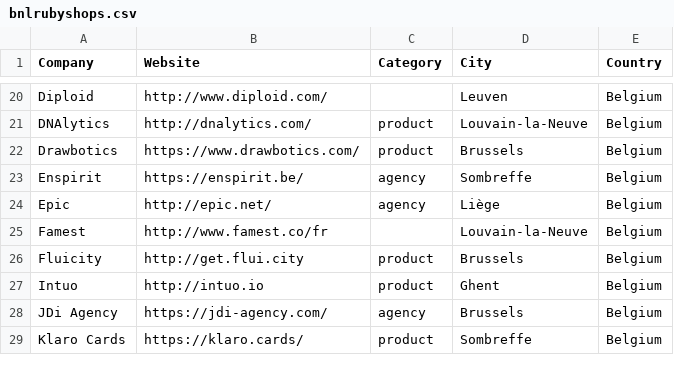
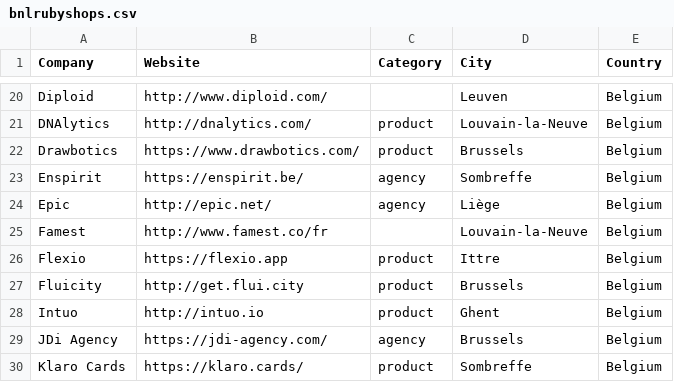
Before and after one commit to brug-be/rubyshops, a CSV file: bnlrubyshops.csv, drawn as a sheet; only a part is shown, gaps mark what is left out.

Commit message:
Add Flexio

```diff
--- a/bnlrubyshops.csv
+++ b/bnlrubyshops.csv
@@ -25,2 +25,3 @@ Epic,http://epic.net/,agency,Liège,Belgium
 Famest,http://www.famest.co/fr,,Louvain-la-Neuve,Belgium
+Flexio,https://flexio.app,product,Ittre,Belgium
 Fluicity,http://get.flui.city,product,Brussels,Belgium
```
